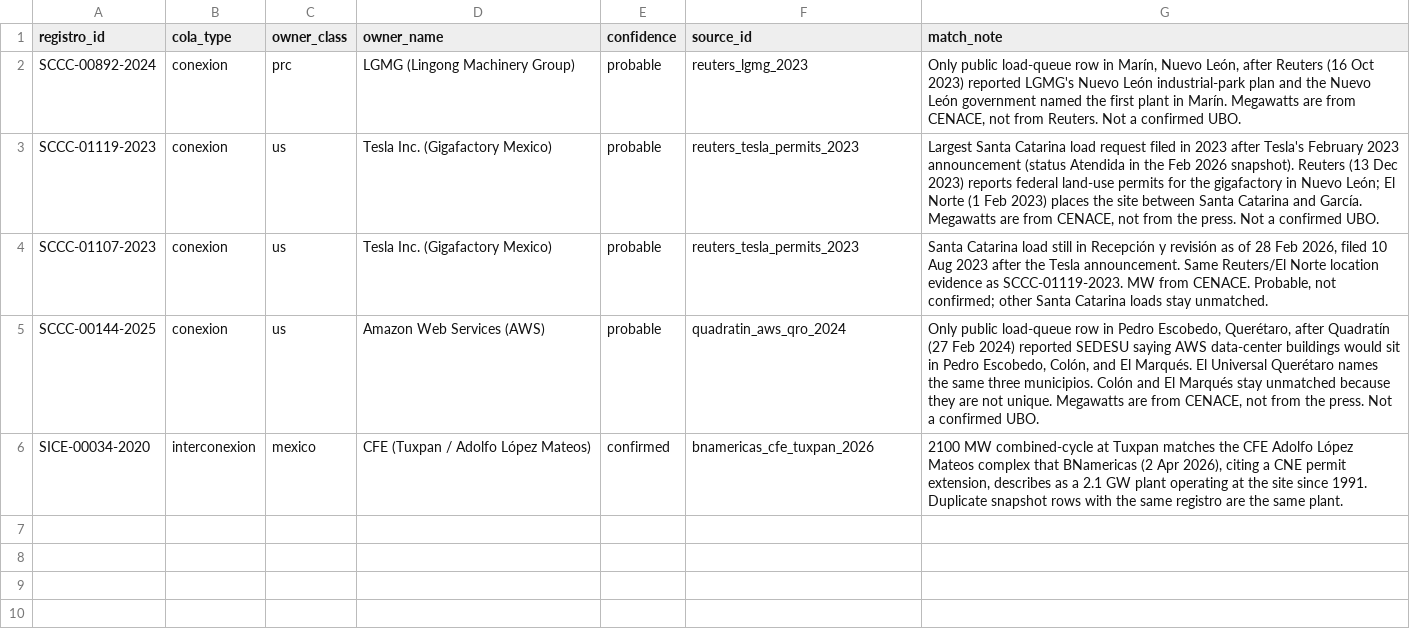
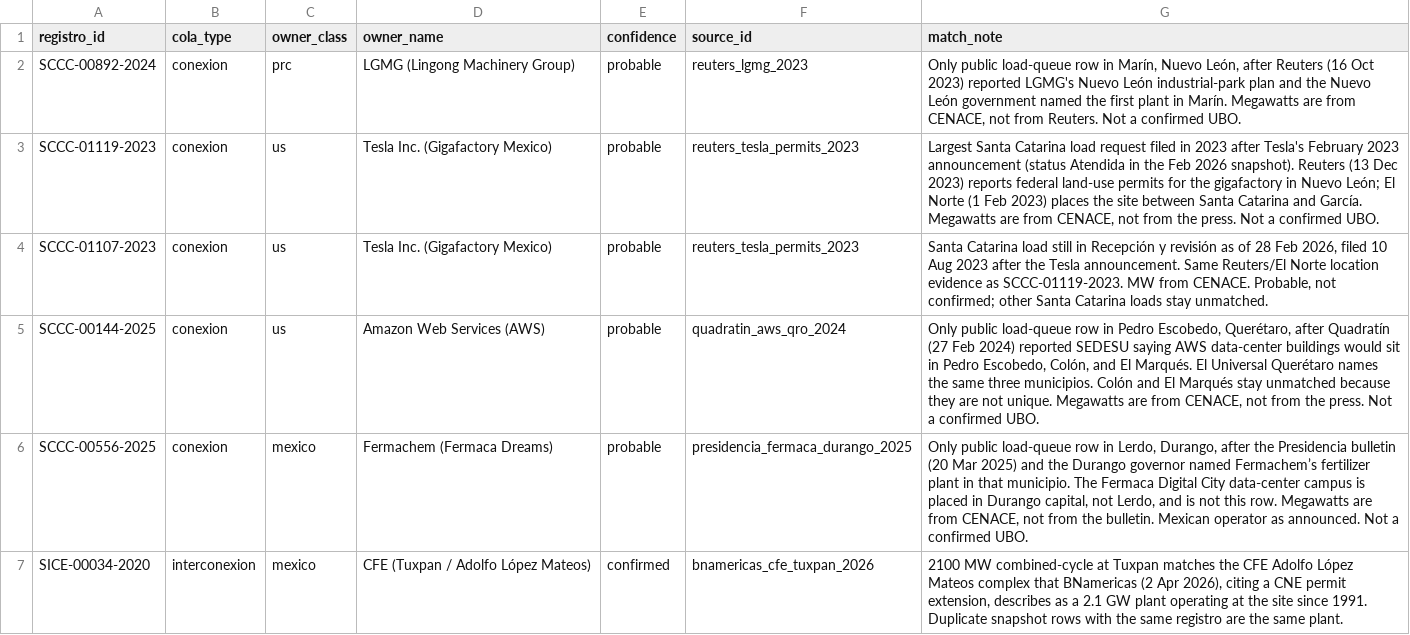
Before and after one commit to blpetrihos-hub/cenace-queue-net, a CSV file: data/codebook/ownership.csv, drawn as a sheet; the diff names each change by its address in the sheet, - before the commit and + after, or states it on an @@ line.

```diff
--- a/data/codebook/ownership.csv
+++ b/data/codebook/ownership.csv
+row 6: SCCC-00556-2025 | conexion | mexico | Fermachem (Fermaca Dreams) | probable | presidencia_fermaca_durango_2025 | Only public load-queue row in Lerdo, Durango, after the Presidencia bulletin (20 Mar 2025) and the Durango governor named Fermachem’s fertilizer plant in that municipio. The Fermaca Digital City data-center campus is placed in Durango capital, not Lerdo, and is not this row. Megawatts are from CENACE, not from the bulletin. Mexican operator as announced. Not a confirmed UBO.
```
Also changed, not shown: data/attribution/candidates.csv, data/attribution/collisions.csv, 13 other files.
